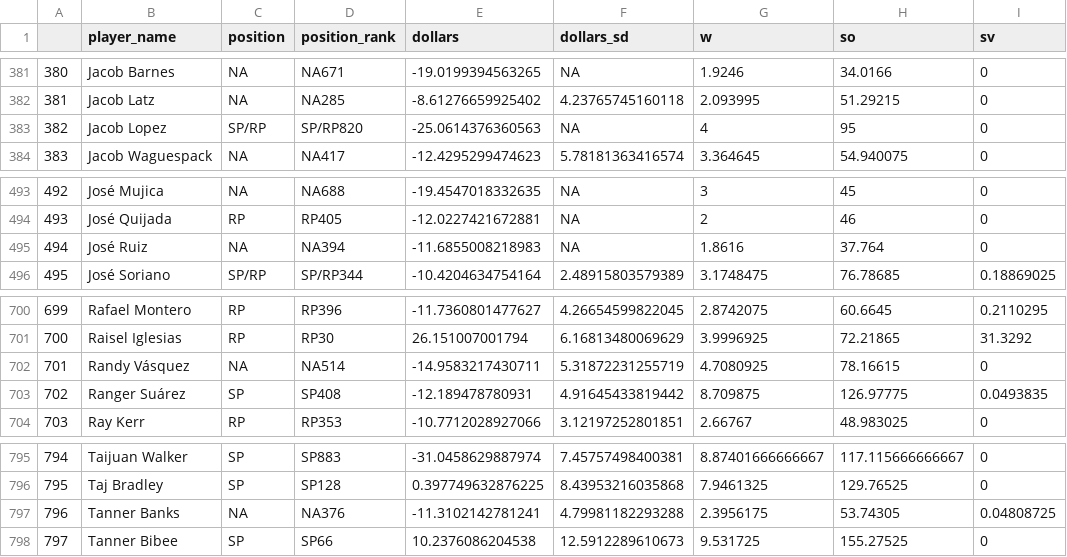
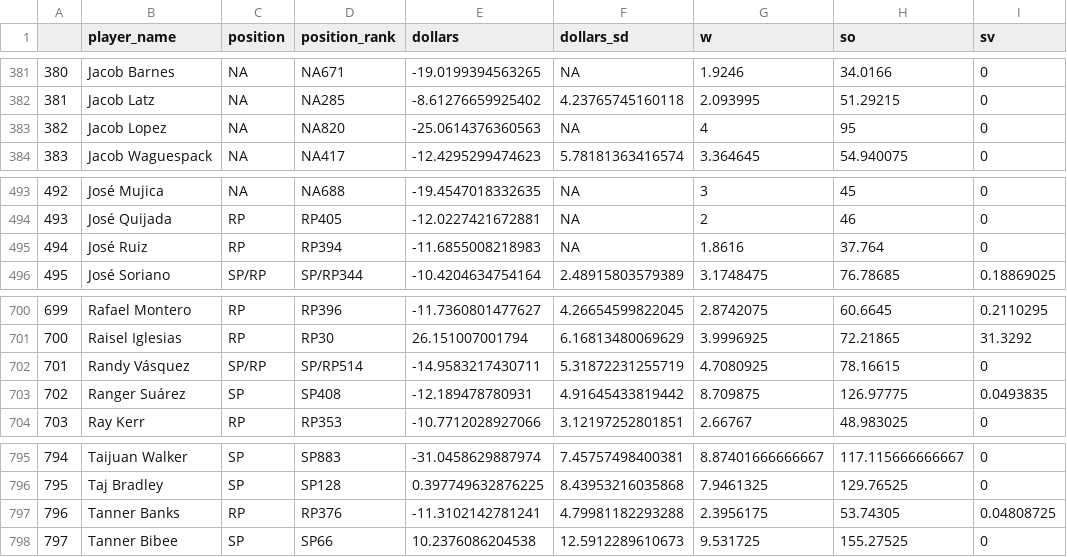
Before and after one commit to SamuelLachance/Betting, a CSV file: ottoneu/all_pitchers.csv, drawn as a sheet; only a part is shown, gaps mark what is left out; the diff names each change by its address in the sheet, - before the commit and + after, or states it on an @@ line.

```diff
--- a/ottoneu/all_pitchers.csv
+++ b/ottoneu/all_pitchers.csv
-C383 (position): SP/RP
+C383 (position): NA
-D383 (position_rank): SP/RP820
+D383 (position_rank): NA820
-C495 (position): NA
+C495 (position): RP
-D495 (position_rank): NA394
+D495 (position_rank): RP394
-C702 (position): NA
+C702 (position): SP/RP
-D702 (position_rank): NA514
+D702 (position_rank): SP/RP514
-C797 (position): NA
+C797 (position): RP
-D797 (position_rank): NA376
+D797 (position_rank): RP376
```
Also changed, not shown: ottoneu/bum_bum_pitchers.csv, ottoneu/dani_rojas_hitters.csv, 3 other files.
